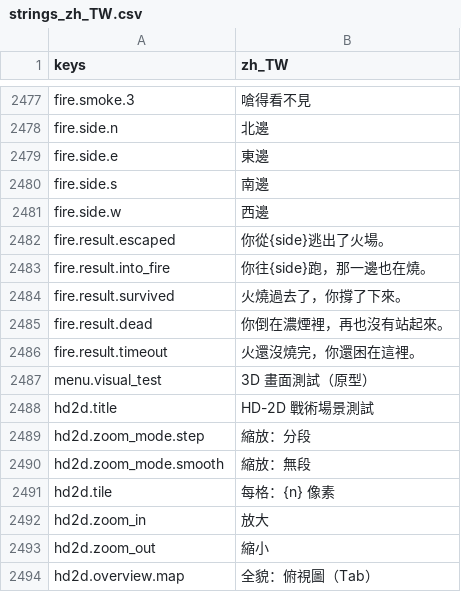
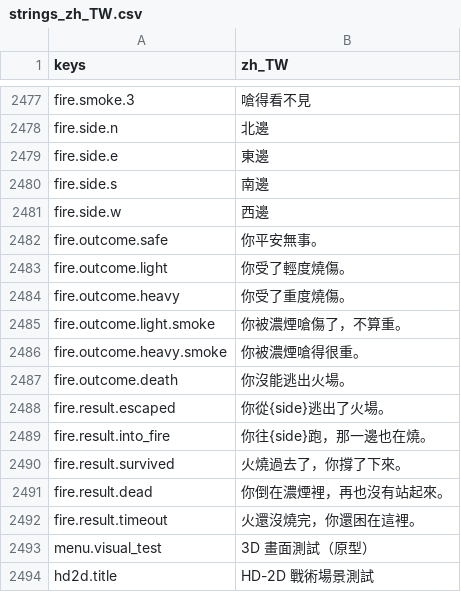
Before and after one commit to gigd123/wolf-life, a CSV file: localization/strings_zh_TW.csv, drawn as a sheet; only a part is shown, gaps mark what is left out; the shorter side is filled out with more unchanged rows.

```diff
--- a/localization/strings_zh_TW.csv
+++ b/localization/strings_zh_TW.csv
@@ -2485,2 +2485,8 @@ fire.side.s,南邊
 fire.side.w,西邊
+fire.outcome.safe,你平安無事。
+fire.outcome.light,你受了輕度燒傷。
+fire.outcome.heavy,你受了重度燒傷。
+fire.outcome.light.smoke,你被濃煙嗆傷了，不算重。
+fire.outcome.heavy.smoke,你被濃煙嗆得很重。
+fire.outcome.death,你沒能逃出火場。
 fire.result.escaped,你從{side}逃出了火場。
```
Also changed, not shown: 7 other files.
